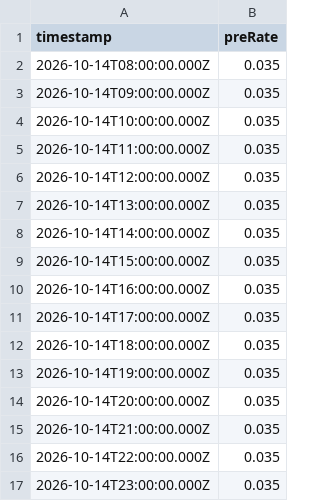
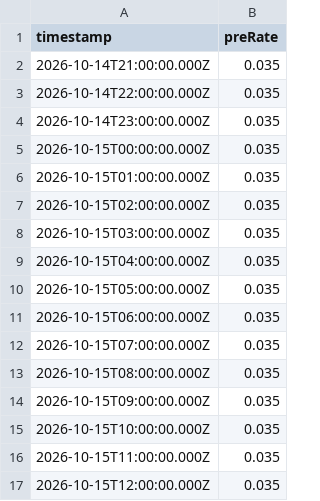
Before and after one commit to 0xmountaintop/okx-lending-rate, a CSV file: data/rates.csv, drawn as a sheet; only a part is shown; the shorter side is filled out with more unchanged rows; the diff covers the shown part only.

```diff
--- a/data/rates.csv
+++ b/data/rates.csv
@@ -1,15 +1,2 @@
 timestamp,preRate
-2026-10-14T08:00:00.000Z,0.035
-2026-10-14T09:00:00.000Z,0.035
-2026-10-14T10:00:00.000Z,0.035
-2026-10-14T11:00:00.000Z,0.035
-2026-10-14T12:00:00.000Z,0.035
-2026-10-14T13:00:00.000Z,0.035
-2026-10-14T14:00:00.000Z,0.035
-2026-10-14T15:00:00.000Z,0.035
-2026-10-14T16:00:00.000Z,0.035
-2026-10-14T17:00:00.000Z,0.035
-2026-10-14T18:00:00.000Z,0.035
-2026-10-14T19:00:00.000Z,0.035
-2026-10-14T20:00:00.000Z,0.035
 2026-10-14T21:00:00.000Z,0.035
```
Also changed, not shown: 13 added rows elsewhere in this file, 1 other file.
